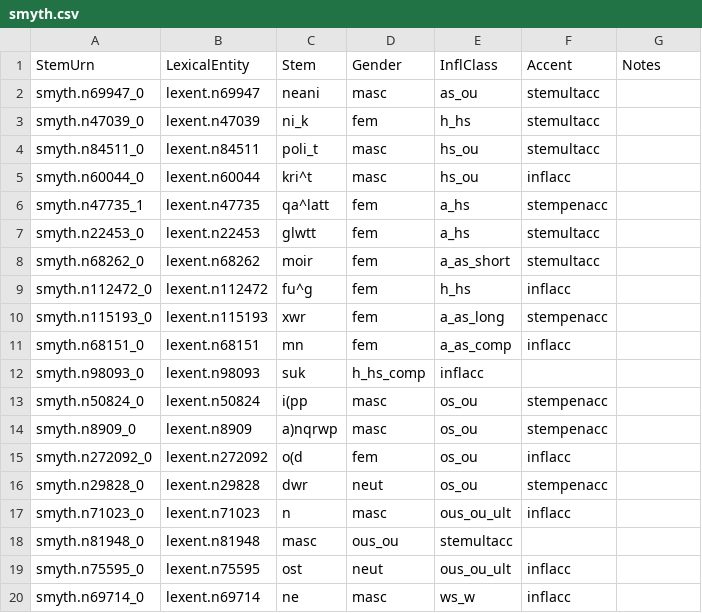
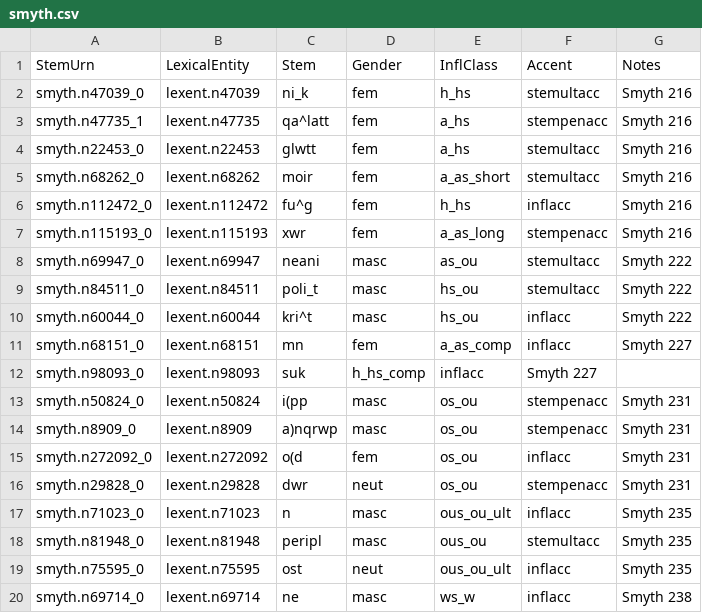
Before and after one commit to neelsmith/greeklang, a CSV file: morphology/sampledata/smyth/stems-csv/nouns/smyth.csv, drawn as a sheet.

Commit message:
Set up test data for 2nd decl contracts

```diff
--- a/morphology/sampledata/smyth/stems-csv/nouns/smyth.csv
+++ b/morphology/sampledata/smyth/stems-csv/nouns/smyth.csv
@@ -1,20 +1,20 @@
 StemUrn,LexicalEntity,Stem,Gender,InflClass,Accent,Notes
-smyth.n69947_0,lexent.n69947,neani,masc,as_ou,stemultacc,
-smyth.n47039_0,lexent.n47039,ni_k,fem,h_hs,stemultacc,
-smyth.n84511_0,lexent.n84511,poli_t,masc,hs_ou,stemultacc,
-smyth.n60044_0,lexent.n60044,kri^t,masc,hs_ou,inflacc,
-smyth.n47735_1,lexent.n47735,qa^latt,fem,a_hs,stempenacc,
-smyth.n22453_0,lexent.n22453,glwtt,fem,a_hs,stemultacc,
-smyth.n68262_0,lexent.n68262,moir,fem,a_as_short,stemultacc,
-smyth.n112472_0,lexent.n112472,fu^g,fem,h_hs,inflacc,
-smyth.n115193_0,lexent.n115193,xwr,fem,a_as_long,stempenacc,
-smyth.n68151_0,lexent.n68151,mn,fem,a_as_comp,inflacc,
-smyth.n98093_0,lexent.n98093,suk,h_hs_comp,inflacc,
-smyth.n50824_0,lexent.n50824,i(pp,masc,os_ou,stempenacc,
-smyth.n8909_0,lexent.n8909,a)nqrwp,masc,os_ou,stempenacc,
-smyth.n272092_0,lexent.n272092,o(d,fem,os_ou,inflacc,
-smyth.n29828_0,lexent.n29828,dwr,neut,os_ou,stempenacc,
-smyth.n71023_0,lexent.n71023,n,masc,ous_ou_ult,inflacc,
-smyth.n81948_0,lexent.n81948,masc,ous_ou,stemultacc,
-smyth.n75595_0,lexent.n75595,ost,neut,ous_ou_ult,inflacc,
-smyth.n69714_0,lexent.n69714,ne,masc,ws_w,inflacc,
+smyth.n47039_0,lexent.n47039,ni_k,fem,h_hs,stemultacc,Smyth 216
+smyth.n47735_1,lexent.n47735,qa^latt,fem,a_hs,stempenacc,Smyth 216
+smyth.n22453_0,lexent.n22453,glwtt,fem,a_hs,stemultacc,Smyth 216
+smyth.n68262_0,lexent.n68262,moir,fem,a_as_short,stemultacc,Smyth 216
+smyth.n112472_0,lexent.n112472,fu^g,fem,h_hs,inflacc,Smyth 216
+smyth.n115193_0,lexent.n115193,xwr,fem,a_as_long,stempenacc,Smyth 216
+smyth.n69947_0,lexent.n69947,neani,masc,as_ou,stemultacc,Smyth 222
+smyth.n84511_0,lexent.n84511,poli_t,masc,hs_ou,stemultacc,Smyth 222
+smyth.n60044_0,lexent.n60044,kri^t,masc,hs_ou,inflacc,Smyth 222
+smyth.n68151_0,lexent.n68151,mn,fem,a_as_comp,inflacc,Smyth 227
+smyth.n98093_0,lexent.n98093,suk,h_hs_comp,inflacc,Smyth 227
+smyth.n50824_0,lexent.n50824,i(pp,masc,os_ou,stempenacc,Smyth 231
+smyth.n8909_0,lexent.n8909,a)nqrwp,masc,os_ou,stempenacc,Smyth 231
+smyth.n272092_0,lexent.n272092,o(d,fem,os_ou,inflacc,Smyth 231
+smyth.n29828_0,lexent.n29828,dwr,neut,os_ou,stempenacc,Smyth 231
+smyth.n71023_0,lexent.n71023,n,masc,ous_ou_ult,inflacc,Smyth 235
+smyth.n81948_0,lexent.n81948,peripl,masc,ous_ou,stemultacc,Smyth 235
+smyth.n75595_0,lexent.n75595,ost,neut,ous_ou_ult,inflacc,Smyth 235
+smyth.n69714_0,lexent.n69714,ne,masc,ws_w,inflacc,Smyth 238
```
Also changed, not shown: 3 other files.
